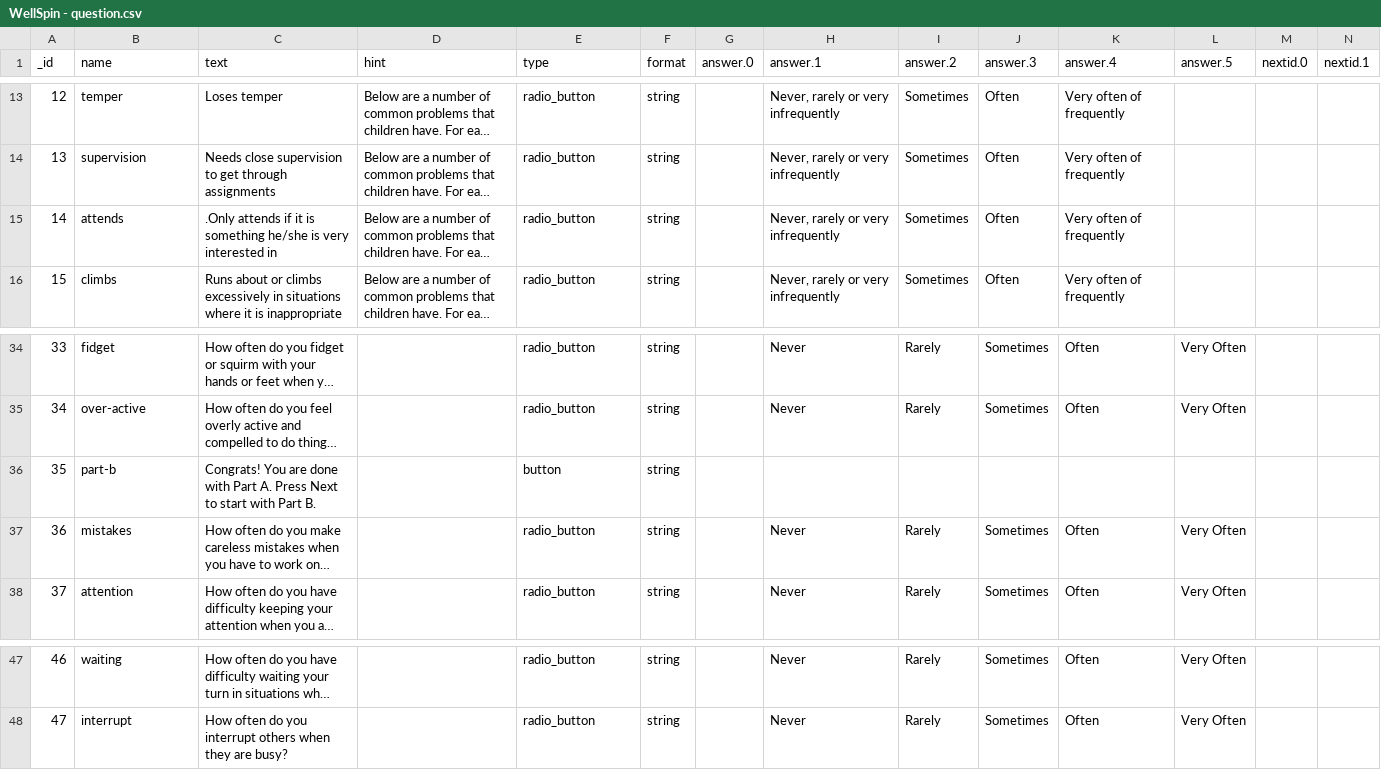
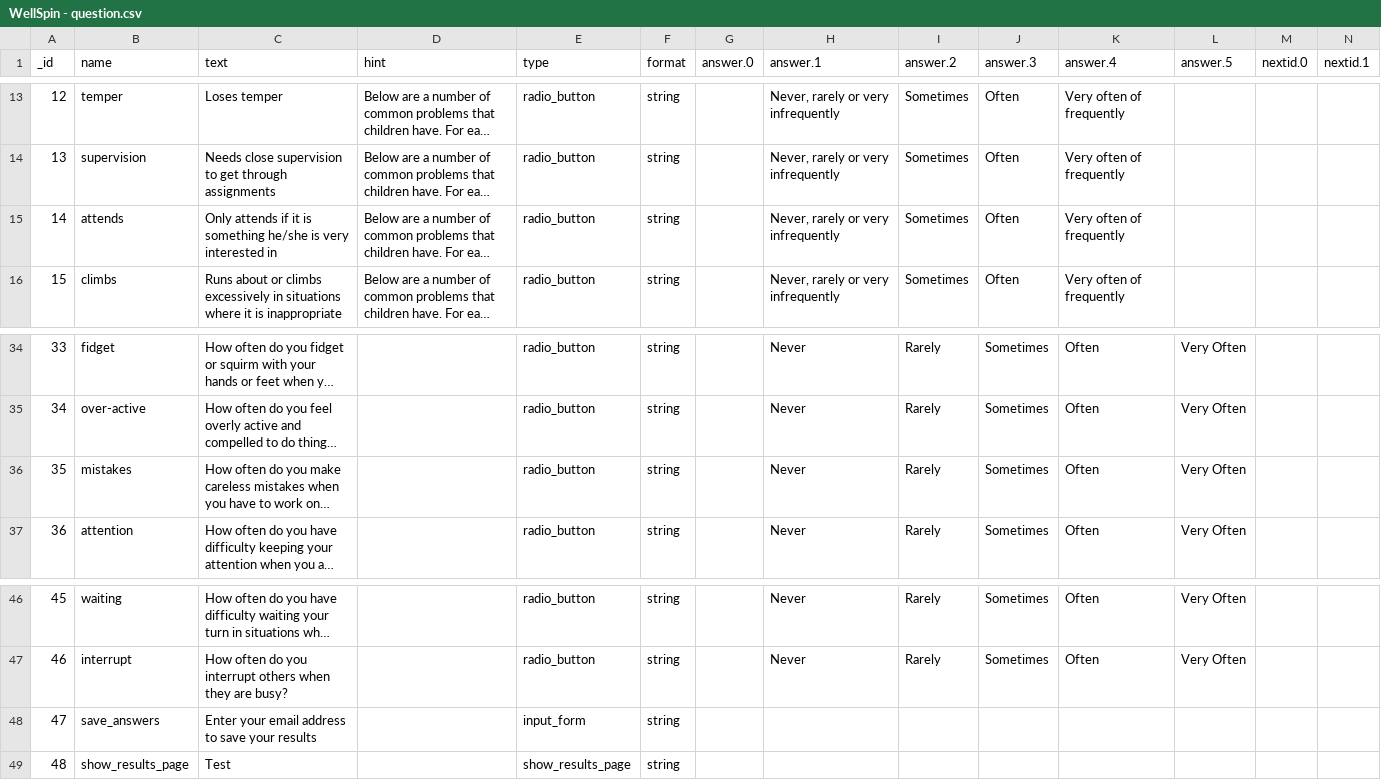
Before and after one commit to arinkadakia/wellspin, a CSV file: data/WellSpin - question.csv, drawn as a sheet; only a part is shown, gaps mark what is left out; long unchanged cells end in …; removed rows and columns are numbered as before the commit, all else as after; rows hold the shown columns only; the diff names each change by its address in the sheet, - before the commit and + after, or states it on an @@ line.

Commit message:
Show results page correctly

```diff
--- a/data/WellSpin - question.csv
+++ b/data/WellSpin - question.csv
-C15 (text): .Only attends if…
+C15 (text): Only attends if…
-row 36: 35 | part-b | Congrats! You are done with Part A. Press Next to start with Part B. |  | button | string
@@ column A (_id) renumbered between rows 36 and 47 @@
+row 48: 47 | save_answers | Enter your email address to save your results |  | input_form | string
+row 49: 48 | show_results_page | Test |  | show_results_page | string
```
Also changed, not shown: data/WellSpin - survey.csv, 10 other files.
